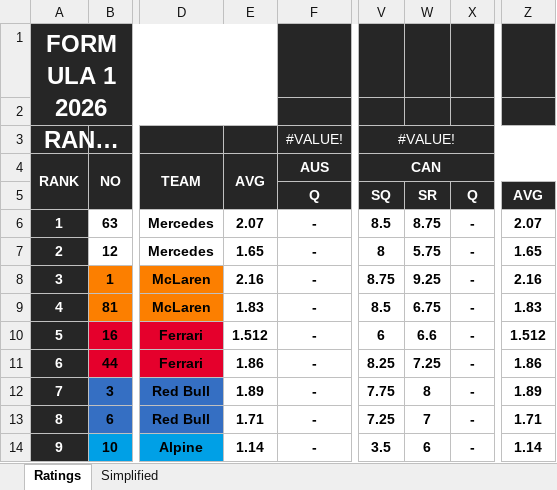
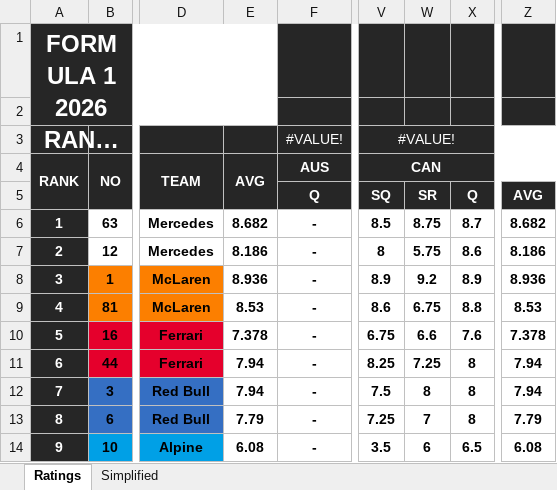
Before and after one commit to compErr/comperr.github.io, an Excel workbook: static/data/Ratings.xlsx, sheet Ratings, drawn as a sheet; only a part is shown, gaps mark what is left out; long unchanged cells end in …; values as stored, in another font and other column widths than the file's, no borders; conditional formats not drawn; the diff covers the shown part only; the diff names each change by its address in the sheet, - before the commit and + after, or states it on an @@ line.

```diff
--- a/static/data/Ratings.xlsx (sheet Ratings)
+++ b/static/data/Ratings.xlsx (sheet Ratings)
-E6: 2.07
+E6: 8.682
-X6: -
+X6: 8.7
-Z6: 2.07
+Z6: 8.682
-E7: 1.65
+E7: 8.186
-X7: -
+X7: 8.6
-Z7: 1.65
+Z7: 8.186
-E8: 2.16
+E8: 8.936
-V8: 8.75
+V8: 8.9
-W8: 9.25
+W8: 9.2
-X8: -
+X8: 8.9
-Z8: 2.16
+Z8: 8.936
-E9: 1.83
+E9: 8.53
-V9: 8.5
+V9: 8.6
-X9: -
+X9: 8.8
-Z9: 1.83
+Z9: 8.53
-E10: 1.512
+E10: 7.378
-V10: 6
+V10: 6.75
-X10: -
+X10: 7.6
-Z10: 1.512
+Z10: 7.378
-E11: 1.86
+E11: 7.94
-X11:X13: -
+X11:X13: 8
-Z11: 1.86
+Z11: 7.94
-E12: 1.89
+E12: 7.94
-V12: 7.75
+V12: 7.5
-Z12: 1.89
+Z12: 7.94
-E13: 1.71
+E13: 7.79
-Z13: 1.71
+Z13: 7.79
-E14: 1.14
+E14: 6.08
-X14: -
+X14: 6.5
-Z14: 1.14
+Z14: 6.08
```
Also changed, not shown: 190 edited cells elsewhere in this sheet, sheet Simplified, 1 other file.
